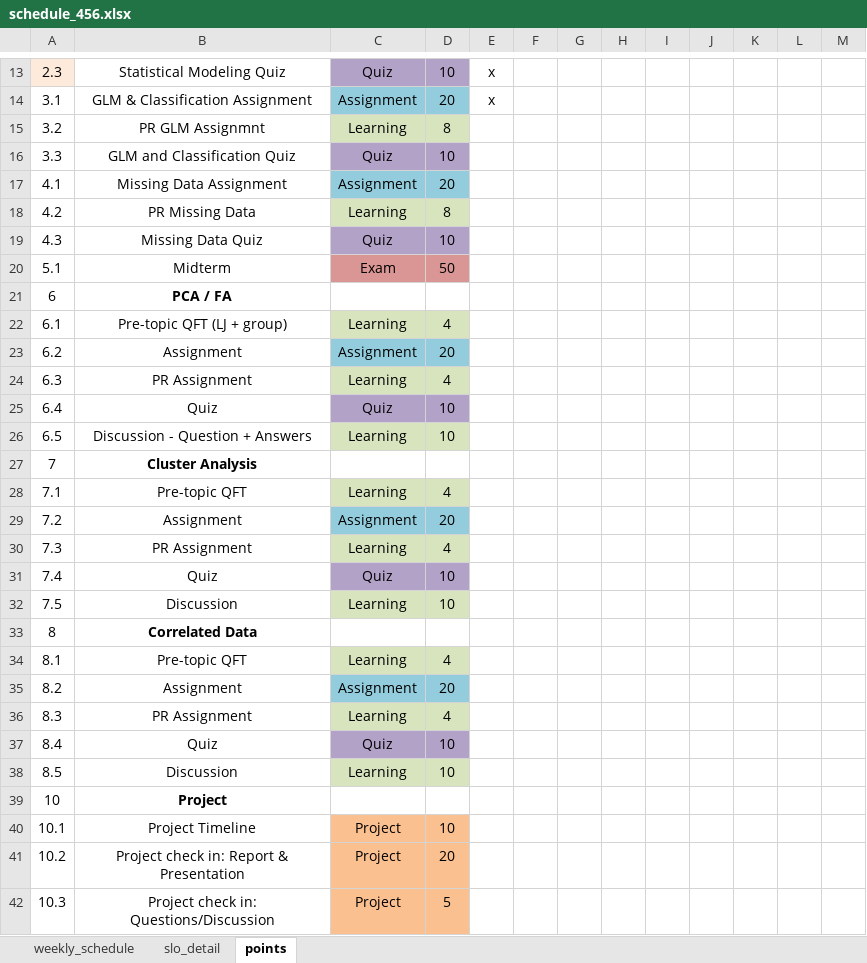
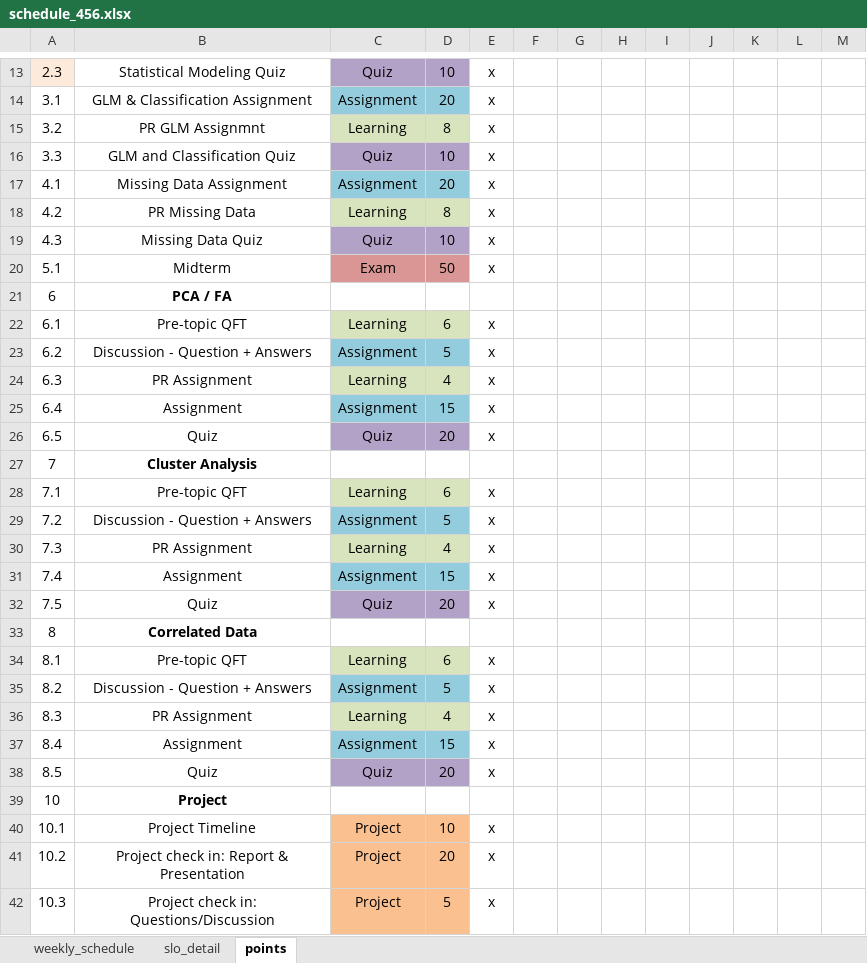
Before and after one commit to norcalbiostat/MATH456, an Excel workbook: schedule_456.xlsx, sheet points, drawn as a sheet; only a part is shown, gaps mark what is left out; values as stored, in another font and other column widths than the file's, no borders; removed rows and columns are numbered as before the commit, all else as after; the diff covers the shown part only; the diff names each change by its address in the sheet, - before the commit and + after, or states it on an @@ line.

```diff
--- a/schedule_456.xlsx (sheet points)
+++ b/schedule_456.xlsx (sheet points)
-E15:E20: (empty)
+E15:E20: x
-B22: Pre-topic QFT (LJ + group)
+B22: Pre-topic QFT
-D22: 4
+D22: 6
-E22:E24: (empty)
+E22:E24: x
-B23: Assignment
+B23: Discussion - Question + Answers
-D23: 20
+D23: 5
-row 25: 6.4 | Quiz | Quiz | 10
-row 26: 6.5 | Discussion - Question + Answers | Learning | 10
+row 25: 6.4 | Assignment | Assignment | 15 | x
+row 26: 6.5 | Quiz | Quiz | 20 | x
-D28: 4
+D28: 6
-E28:E30: (empty)
+E28:E30: x
-B29: Assignment
+B29: Discussion - Question + Answers
-D29: 20
+D29: 5
-row 31: 7.4 | Quiz | Quiz | 10
-row 32: 7.5 | Discussion | Learning | 10
+row 31: 7.4 | Assignment | Assignment | 15 | x
+row 32: 7.5 | Quiz | Quiz | 20 | x
-D34: 4
+D34: 6
-E34:E36: (empty)
+E34:E36: x
-B35: Assignment
+B35: Discussion - Question + Answers
-D35: 20
+D35: 5
-row 37: 8.4 | Quiz | Quiz | 10
-row 38: 8.5 | Discussion | Learning | 10
+row 37: 8.4 | Assignment | Assignment | 15 | x
+row 38: 8.5 | Quiz | Quiz | 20 | x
-E40:E42: (empty)
+E40:E42: x
```
Also changed, not shown: 1 removed row and 19 edited cells elsewhere in this sheet, sheet slo_detail, sheet weekly_schedule, formulas that keep their value, 13 other files.
